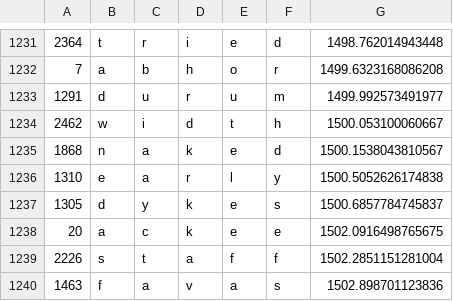
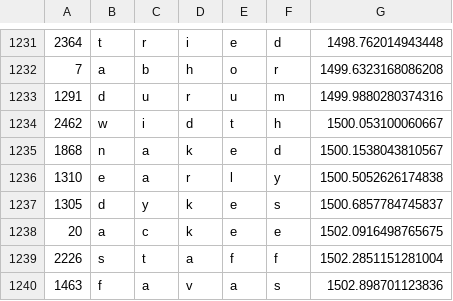
Before and after one commit to DoubleSpicy/wordle_war-, a CSV file: code/wordle_war/server/controllers/words_lognormal.csv, drawn as a sheet; only a part is shown, gaps mark what is left out.

```diff
--- a/code/wordle_war/server/controllers/words_lognormal.csv
+++ b/code/wordle_war/server/controllers/words_lognormal.csv
@@ -1232,3 +1232,3 @@
 7,a,b,h,o,r,1499.6323168086208
-1291,d,u,r,u,m,1499.992573491977
+1291,d,u,r,u,m,1499.9880280374316
 2462,w,i,d,t,h,1500.053100060667
```
Also changed, not shown: 20 other files.
